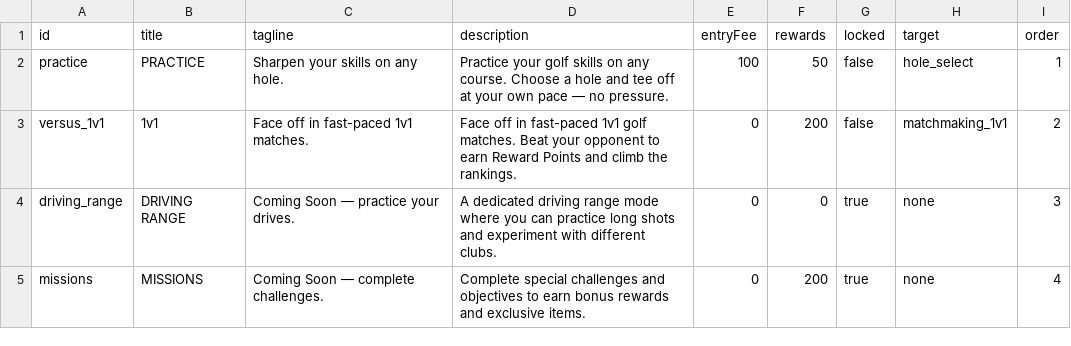
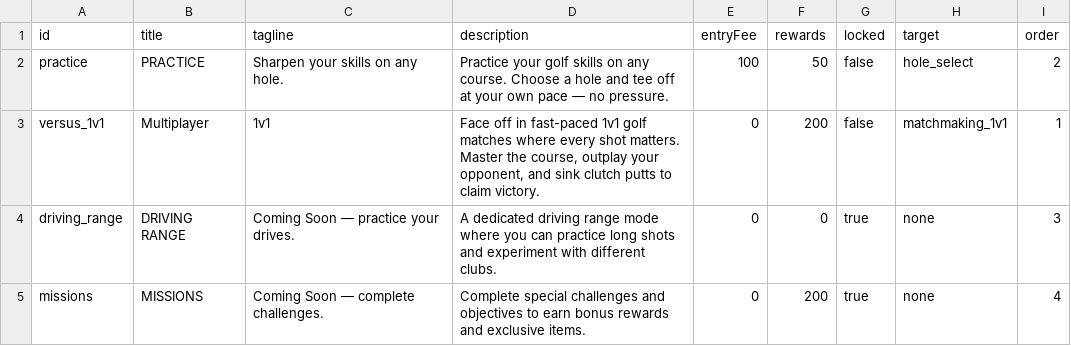
Before and after one commit to cesarguarinoni/Golfin-Redux, a CSV file: Assets/Resources/Data/modes.csv, drawn as a sheet.

```diff
--- a/Assets/Resources/Data/modes.csv
+++ b/Assets/Resources/Data/modes.csv
@@ -1,4 +1,4 @@
 id,title,tagline,description,entryFee,rewards,locked,target,order
-practice,PRACTICE,Sharpen your skills on any hole.,Practice your golf skills on any course. Choose a hole and tee off at your own pace — no pressure.,100,50,false,hole_select,1
-versus_1v1,1v1,Face off in fast-paced 1v1 matches.,Face off in fast-paced 1v1 golf matches. Beat your opponent to earn Reward Points and climb the rankings.,0,200,false,matchmaking_1v1,2
+practice,PRACTICE,Sharpen your skills on any hole.,Practice your golf skills on any course. Choose a hole and tee off at your own pace — no pressure.,100,50,false,hole_select,2
+versus_1v1,Multiplayer,1v1,"Face off in fast-paced 1v1 golf matches where every shot matters. Master the course, outplay your opponent, and sink clutch putts to claim victory.",0,200,false,matchmaking_1v1,1
 driving_range,DRIVING RANGE,Coming Soon — practice your drives.,A dedicated driving range mode where you can practice long shots and experiment with different clubs.,0,0,true,none,3
```
Also changed, not shown: 23 other files.
